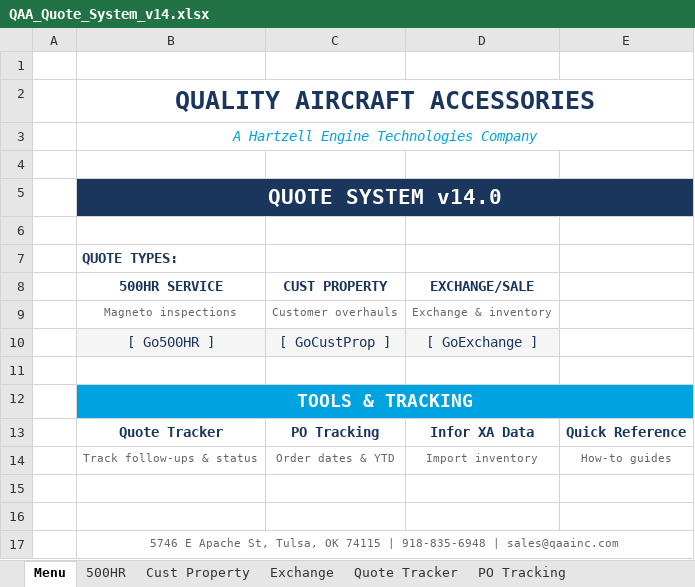
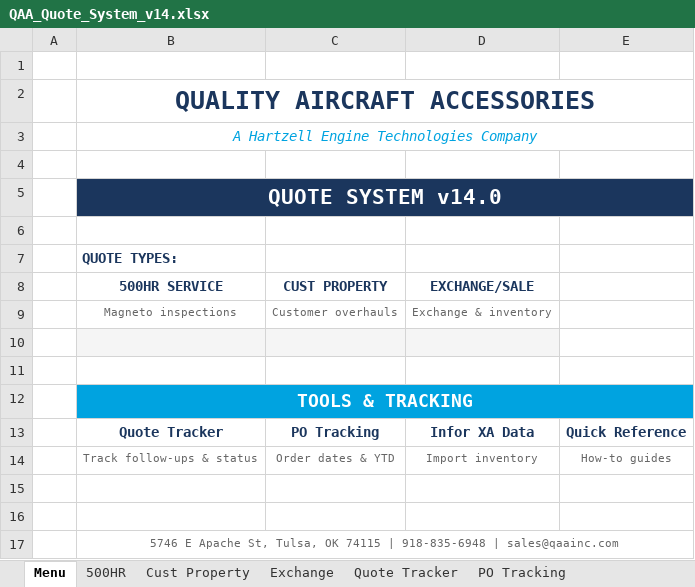
Before and after one commit to Sharks820/Test, an Excel workbook: QAA_Quote_System_v14.xlsx, sheet Menu, drawn as a sheet; values as stored, in another font and other column widths than the file's, no borders; charts and pictures not drawn; the diff names each change by its address in the sheet, - before the commit and + after, or states it on an @@ line.

```diff
--- a/QAA_Quote_System_v14.xlsx (sheet Menu)
+++ b/QAA_Quote_System_v14.xlsx (sheet Menu)
-row 10:  | [ Go500HR ] | [ GoCustProp ] | [ GoExchange ]
+row 10: (empty)
```
Also changed, not shown: sheet Cust Property, sheet 500HR, sheet Exchange, charts or pictures, 16 other files.
